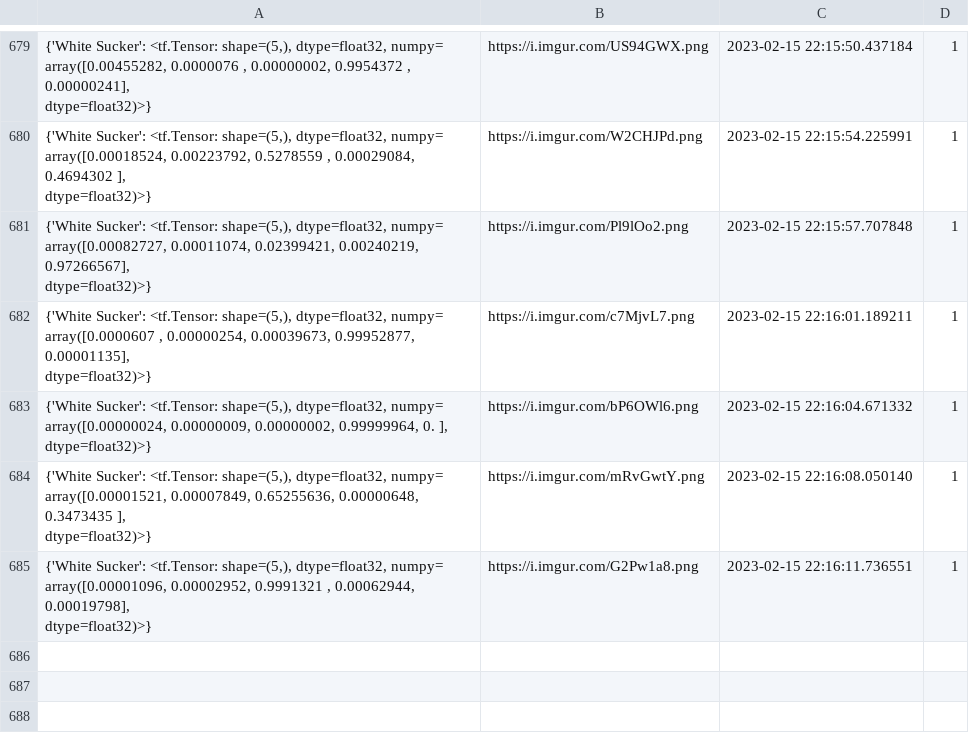
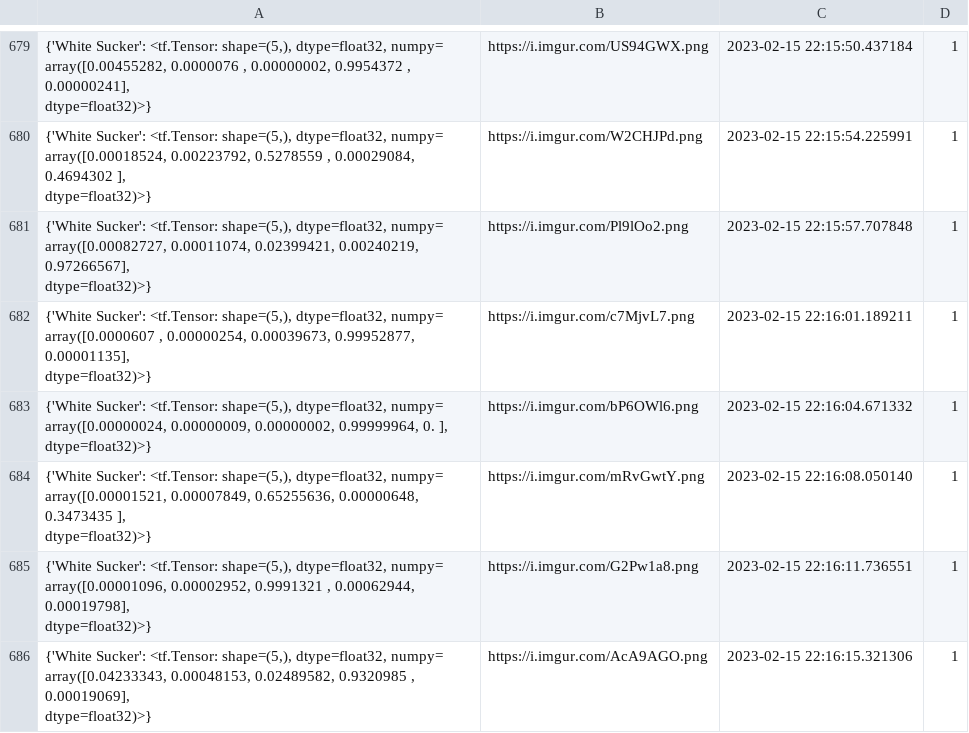
Before and after one commit to cogrpar/FishNetStreamCapture, a CSV file: convertcsv.csv, drawn as a sheet; only a part is shown, gaps mark what is left out; ↵ is a line break in a cell; the diff names each change by its address in the sheet, - before the commit and + after, or states it on an @@ line.

```diff
--- a/convertcsv.csv
+++ b/convertcsv.csv
+row 686: {'White Sucker': <tf.Tensor: shape=(5,), dtype=float32, numpy= ↵ array([0.04233343, 0.00048153, 0.02489582, 0.9320985 , 0.00019069], ↵ dtype=float32)>} | https://i.imgur.com/AcA9AGO.png | 2023-02-15 22:16:15.321306 | 1
```
Also changed, not shown: 2 other files.
